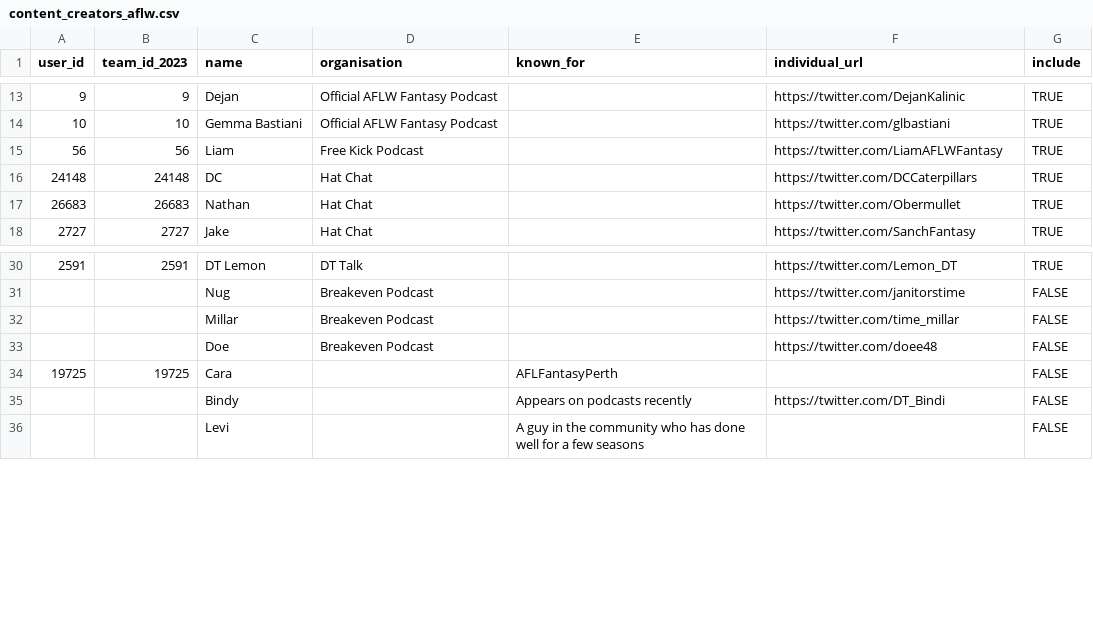
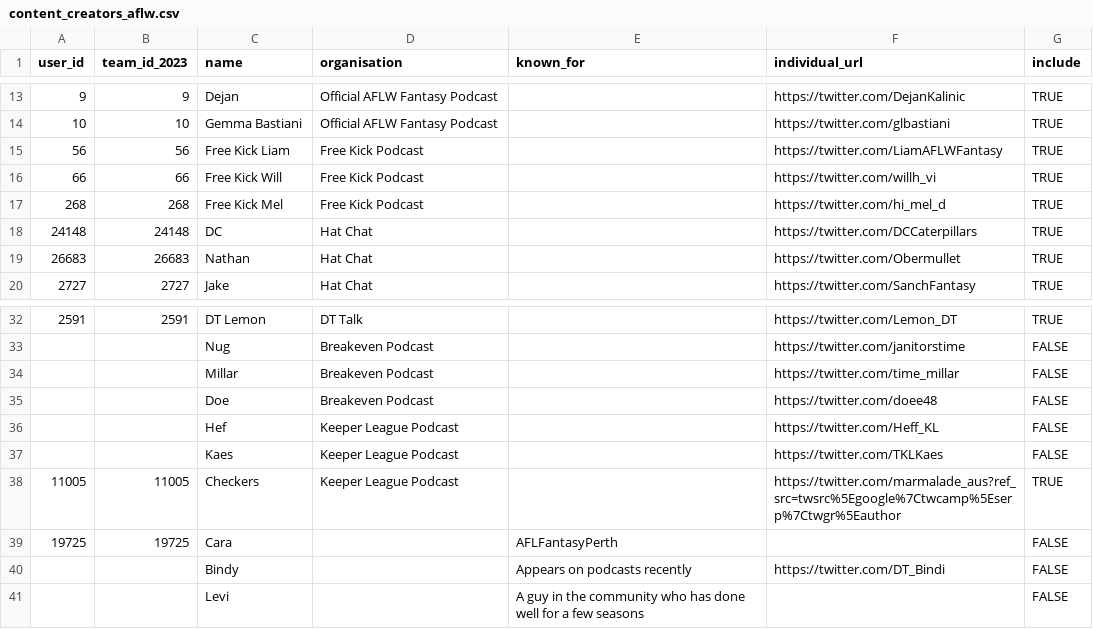
Before and after one commit to bit-in-that/data-automation, a CSV file: aflw_fantasy/data/raw/content_creators_aflw.csv, drawn as a sheet; only a part is shown, gaps mark what is left out.

Commit message:
Edit content creators

```diff
--- a/aflw_fantasy/data/raw/content_creators_aflw.csv
+++ b/aflw_fantasy/data/raw/content_creators_aflw.csv
@@ -14,3 +14,5 @@
 10,10,Gemma Bastiani,Official AFLW Fantasy Podcast,,https://twitter.com/glbastiani,TRUE
-56,56,Liam,Free Kick Podcast,,https://twitter.com/LiamAFLWFantasy,TRUE
+56,56,Free Kick Liam,Free Kick Podcast,,https://twitter.com/LiamAFLWFantasy,TRUE
+66,66,Free Kick Will,Free Kick Podcast,,https://twitter.com/willh_vi,TRUE
+268,268,Free Kick Mel,Free Kick Podcast,,https://twitter.com/hi_mel_d,TRUE
 24148,24148,DC,Hat Chat,,https://twitter.com/DCCaterpillars,TRUE
@@ -33,2 +35,5 @@
 ,,Doe,Breakeven Podcast,,https://twitter.com/doee48,FALSE
+,,Hef,Keeper League Podcast,,https://twitter.com/Heff_KL,FALSE
+,,Kaes,Keeper League Podcast,,https://twitter.com/TKLKaes,FALSE
+11005,11005,Checkers,Keeper League Podcast,,https://twitter.com/marmalade_aus?ref_src=twsrc%5Egoogle%7Ctwcamp%5Eserp%7Ctwgr%5Eauthor,TRUE
 19725,19725,Cara,,AFLFantasyPerth,,FALSE
```
Also changed, not shown: afl_fantasy/data/raw/content_organisations.csv, 1 other file.
